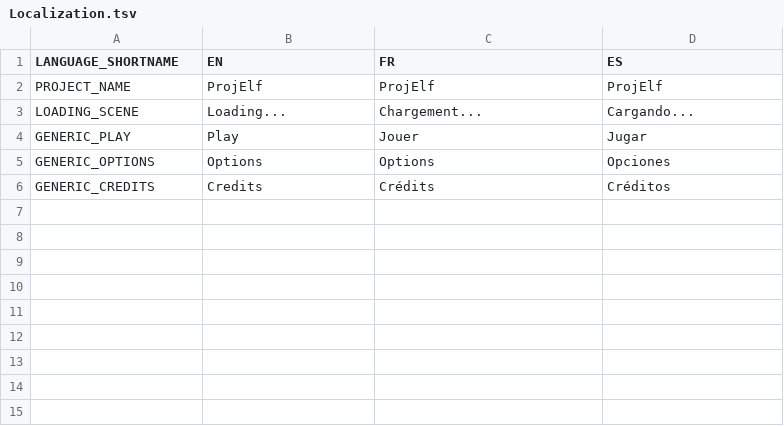
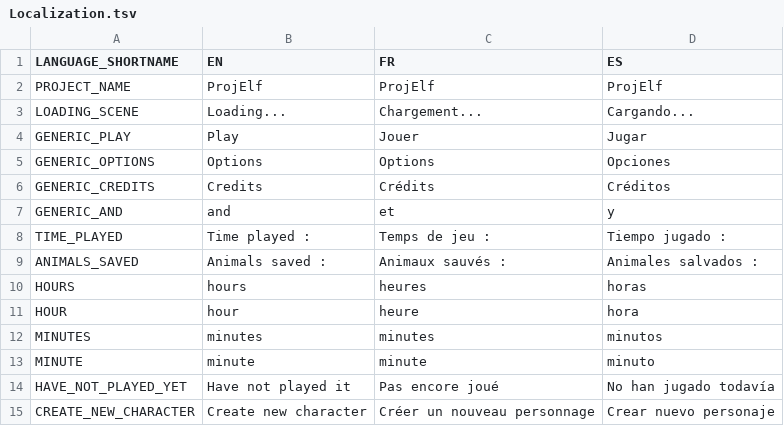
Before and after one commit to Gretsok/ProjElfe, a TSV file: ProjElfUnity/Assets/Resources/Localization.tsv, drawn as a sheet; the diff names each change by its address in the sheet, - before the commit and + after, or states it on an @@ line.

Commit message:
Avancé navigation CharacterSelection

```diff
--- a/ProjElfUnity/Assets/Resources/Localization.tsv
+++ b/ProjElfUnity/Assets/Resources/Localization.tsv
+row 7: GENERIC_AND | and | et | y
+row 8: TIME_PLAYED | Time played : | Temps de jeu : | Tiempo jugado :
+row 9: ANIMALS_SAVED | Animals saved : | Animaux sauvés : | Animales salvados :
+row 10: HOURS | hours | heures | horas
+row 11: HOUR | hour | heure | hora
+row 12: MINUTES | minutes | minutes | minutos
+row 13: MINUTE | minute | minute | minuto
+row 14: HAVE_NOT_PLAYED_YET | Have not played it | Pas encore joué | No han jugado todavía
+row 15: CREATE_NEW_CHARACTER | Create new character | Créer un nouveau personnage | Crear nuevo personaje
```
Also changed, not shown: 22 other files.
